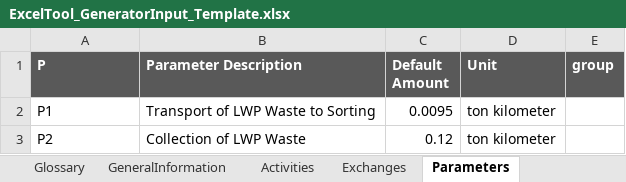
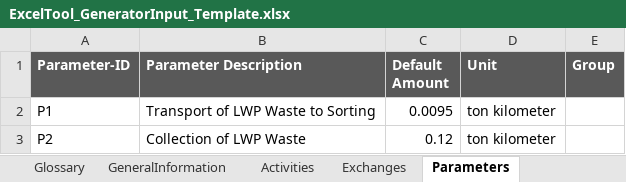
Before and after one commit to SarahSchmidt94/MoEWe, an Excel workbook: ExcelTool_GeneratorInput_Template.xlsx, sheet Parameters, drawn as a sheet; only a part is shown; values as stored, in another font and other column widths than the file's, no borders; the diff names each change by its address in the sheet, - before the commit and + after, or states it on an @@ line.

Commit message:
revised parameter import

```diff
--- a/ExcelTool_GeneratorInput_Template.xlsx (sheet Parameters)
+++ b/ExcelTool_GeneratorInput_Template.xlsx (sheet Parameters)
-A1: P
+A1: Parameter-ID
-E1: group
+E1: Group
```
Also changed, not shown: 1 other file.
